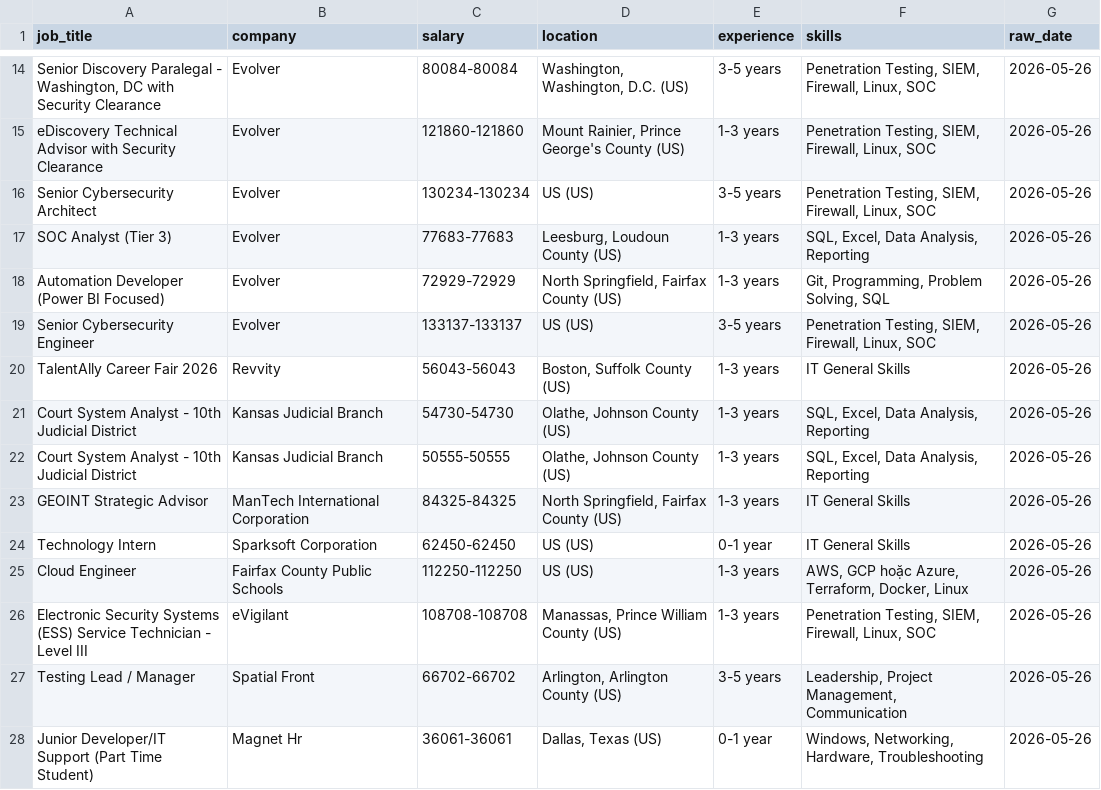
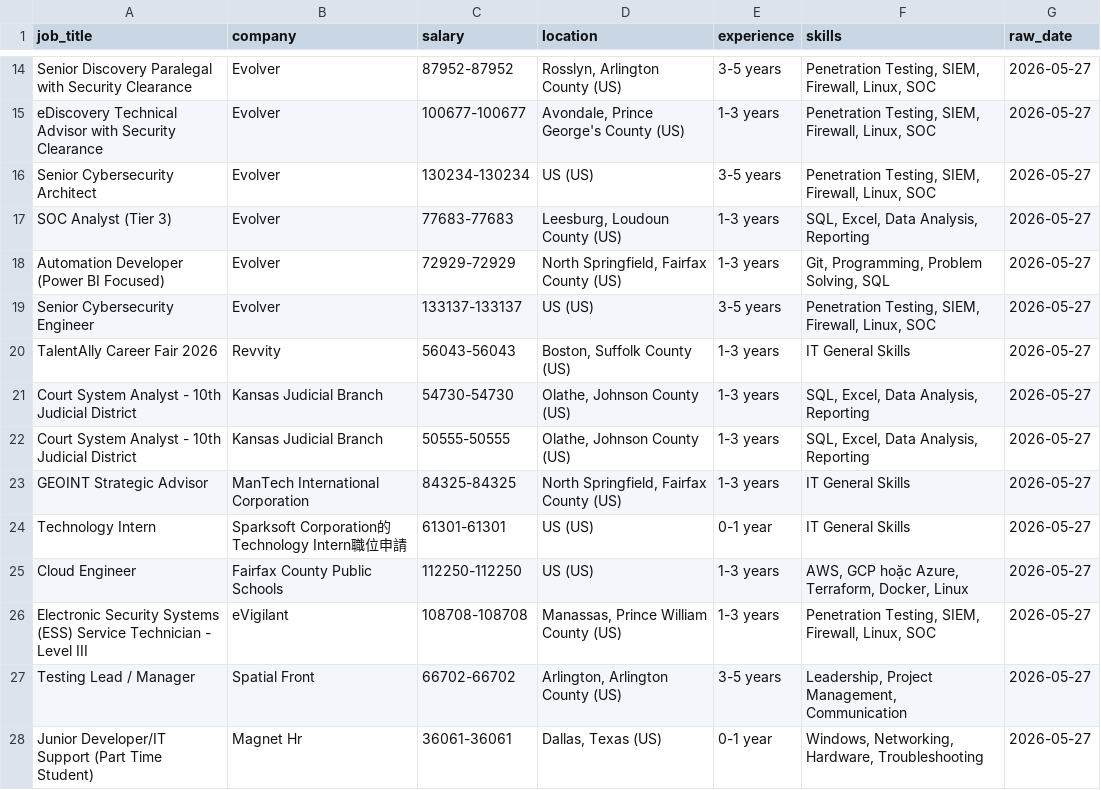
Before and after one commit to kots2915-crypto/IT-Career-Scraper, a CSV file: data/daily_job.csv, drawn as a sheet; only a part is shown, gaps mark what is left out; the diff covers the shown part only; the diff names each change by its address in the sheet, - before the commit and + after, or states it on an @@ line.

```diff
--- a/data/daily_job.csv
+++ b/data/daily_job.csv
-A14 (job_title): …Discovery Paralegal - Washington, DC with Security…
+A14 (job_title): …Discovery Paralegal with Security…
-C14 (salary): 80084-80084
+C14 (salary): 87952-87952
-D14 (location): Washington, Washington, D.C. (US)
+D14 (location): Rosslyn, Arlington County (US)
-G14:G28 (raw_date): 2026-05-26
+G14:G28 (raw_date): 2026-05-27
-C15 (salary): 121860-121860
+C15 (salary): 100677-100677
-D15 (location): Mount Rainier, Prince George's County (US)
+D15 (location): Avondale, Prince George's County (US)
-B24 (company): Sparksoft Corporation
+B24 (company): Sparksoft Corporation的Technology Intern職位申請
-C24 (salary): 62450-62450
+C24 (salary): 61301-61301
```
Also changed, not shown: 2 added rows, 2 removed rows and 48 edited cells elsewhere in this file, data/full_history.csv.
